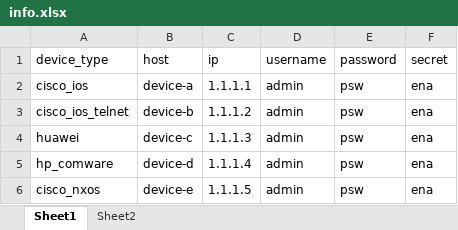
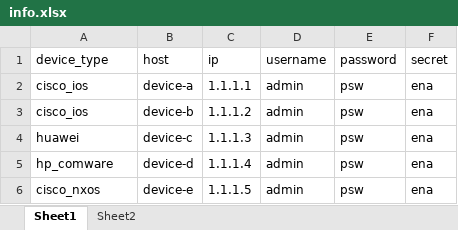
Before and after one commit to icefire-ken/devices_inspection, an Excel workbook: info.xlsx, sheet Sheet1, drawn as a sheet; values as stored, in another font and other column widths than the file's, no borders; the diff names each change by its address in the sheet, - before the commit and + after, or states it on an @@ line.

```diff
--- a/info.xlsx (sheet Sheet1)
+++ b/info.xlsx (sheet Sheet1)
-A3 (device_type): cisco_ios_telnet
+A3 (device_type): cisco_ios
```
Also changed, not shown: 1 other file.
